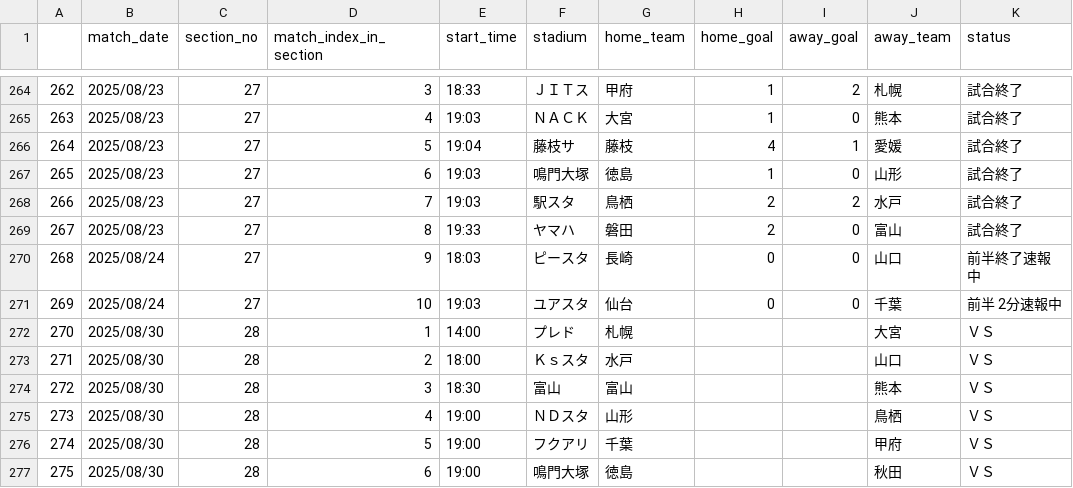
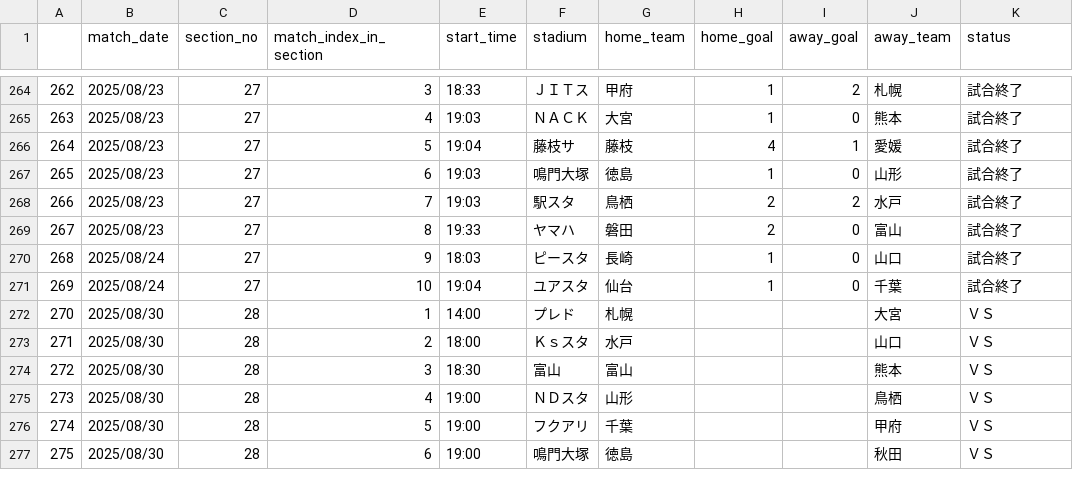
Before and after one commit to mokekuma-git/JLeague_Matches-Bar_Graph, a CSV file: docs/csv/2025_allmatch_result-J2.csv, drawn as a sheet; only a part is shown, gaps mark what is left out.

```diff
--- a/docs/csv/2025_allmatch_result-J2.csv
+++ b/docs/csv/2025_allmatch_result-J2.csv
@@ -269,4 +269,4 @@
 267,2025/08/23,27,8,19:33,ヤマハ,磐田,2,0,富山,試合終了
-268,2025/08/24,27,9,18:03,ピースタ,長崎,0,0,山口,前半終了速報中
-269,2025/08/24,27,10,19:03,ユアスタ,仙台,0,0,千葉,前半 2分速報中
+268,2025/08/24,27,9,18:03,ピースタ,長崎,1,0,山口,試合終了
+269,2025/08/24,27,10,19:04,ユアスタ,仙台,1,0,千葉,試合終了
 270,2025/08/30,28,1,14:00,プレド,札幌,,,大宮,ＶＳ
```
Also changed, not shown: docs/csv/2025_allmatch_result-J1.csv, docs/csv/2025_allmatch_result-J3.csv, 1 other file.
